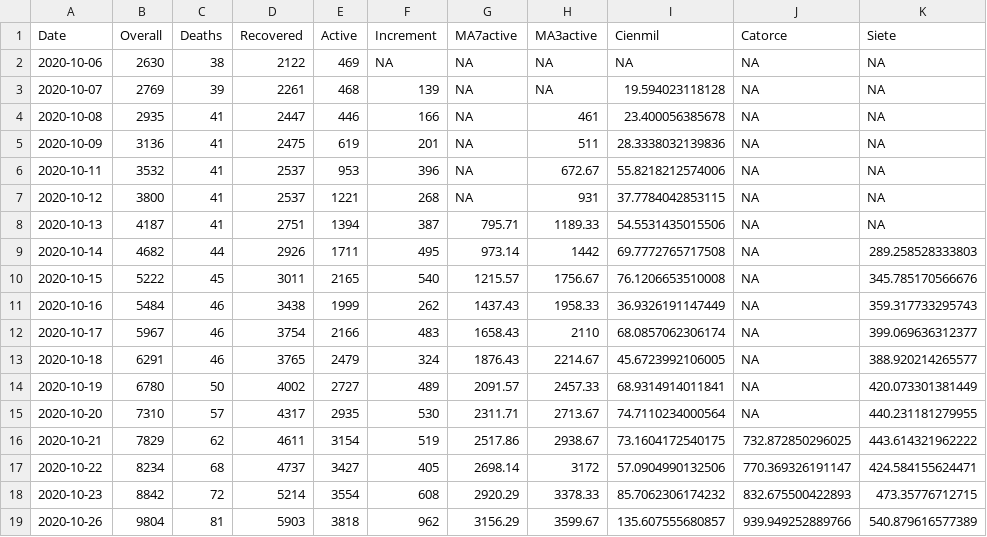
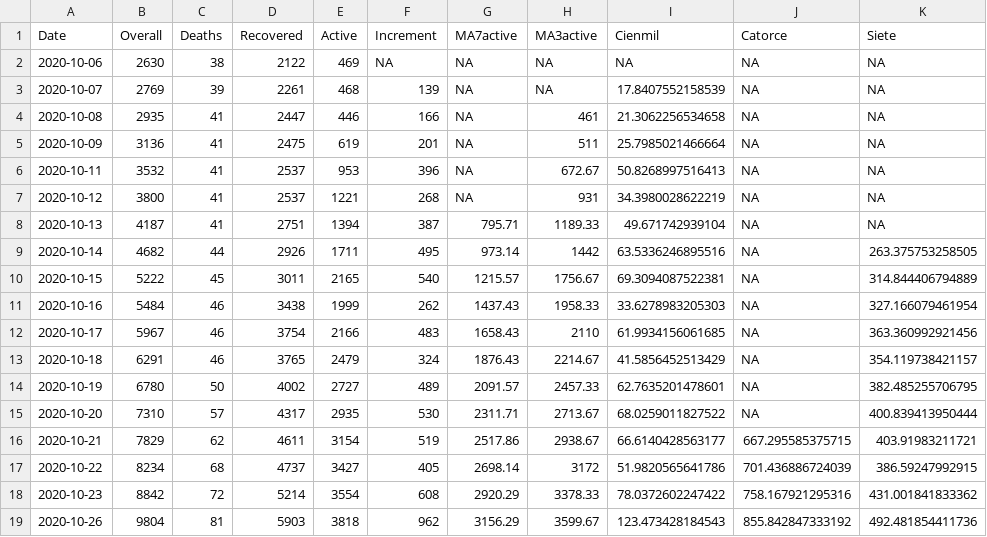
Before and after one commit to peelbox/KrakowCovid, a CSV file: data/MKrakow.csv, drawn as a sheet; only a part is shown; the diff covers the shown part only.

```diff
--- a/data/MKrakow.csv
+++ b/data/MKrakow.csv
@@ -2,18 +2,18 @@
 2020-10-06,2630,38,2122,469,NA,NA,NA,NA,NA,NA
-2020-10-07,2769,39,2261,468,139,NA,NA,19.594023118128,NA,NA
-2020-10-08,2935,41,2447,446,166,NA,461,23.400056385678,NA,NA
-2020-10-09,3136,41,2475,619,201,NA,511,28.3338032139836,NA,NA
-2020-10-11,3532,41,2537,953,396,NA,672.67,55.8218212574006,NA,NA
-2020-10-12,3800,41,2537,1221,268,NA,931,37.7784042853115,NA,NA
-2020-10-13,4187,41,2751,1394,387,795.71,1189.33,54.5531435015506,NA,NA
-2020-10-14,4682,44,2926,1711,495,973.14,1442,69.7772765717508,NA,289.258528333803
-2020-10-15,5222,45,3011,2165,540,1215.57,1756.67,76.1206653510008,NA,345.785170566676
-2020-10-16,5484,46,3438,1999,262,1437.43,1958.33,36.9326191147449,NA,359.317733295743
-2020-10-17,5967,46,3754,2166,483,1658.43,2110,68.0857062306174,NA,399.069636312377
-2020-10-18,6291,46,3765,2479,324,1876.43,2214.67,45.6723992106005,NA,388.920214265577
-2020-10-19,6780,50,4002,2727,489,2091.57,2457.33,68.9314914011841,NA,420.073301381449
-2020-10-20,7310,57,4317,2935,530,2311.71,2713.67,74.7110234000564,NA,440.231181279955
-2020-10-21,7829,62,4611,3154,519,2517.86,2938.67,73.1604172540175,732.872850296025,443.614321962222
-2020-10-22,8234,68,4737,3427,405,2698.14,3172,57.0904990132506,770.369326191147,424.584155624471
-2020-10-23,8842,72,5214,3554,608,2920.29,3378.33,85.7062306174232,832.675500422893,473.35776712715
-2020-10-26,9804,81,5903,3818,962,3156.29,3599.67,135.607555680857,939.949252889766,540.879616577389
+2020-10-07,2769,39,2261,468,139,NA,NA,17.8407552158539,NA,NA
+2020-10-08,2935,41,2447,446,166,NA,461,21.3062256534658,NA,NA
+2020-10-09,3136,41,2475,619,201,NA,511,25.7985021466664,NA,NA
+2020-10-11,3532,41,2537,953,396,NA,672.67,50.8268997516413,NA,NA
+2020-10-12,3800,41,2537,1221,268,NA,931,34.3980028622219,NA,NA
+2020-10-13,4187,41,2751,1394,387,795.71,1189.33,49.671742939104,NA,NA
+2020-10-14,4682,44,2926,1711,495,973.14,1442,63.5336246895516,NA,263.375753258505
+2020-10-15,5222,45,3011,2165,540,1215.57,1756.67,69.3094087522381,NA,314.844406794889
+2020-10-16,5484,46,3438,1999,262,1437.43,1958.33,33.6278983205303,NA,327.166079461954
+2020-10-17,5967,46,3754,2166,483,1658.43,2110,61.9934156061685,NA,363.360992921456
+2020-10-18,6291,46,3765,2479,324,1876.43,2214.67,41.5856452513429,NA,354.119738421157
+2020-10-19,6780,50,4002,2727,489,2091.57,2457.33,62.7635201478601,NA,382.485255706795
+2020-10-20,7310,57,4317,2935,530,2311.71,2713.67,68.0259011827522,NA,400.839413950444
+2020-10-21,7829,62,4611,3154,519,2517.86,2938.67,66.6140428563177,667.295585375715,403.91983211721
+2020-10-22,8234,68,4737,3427,405,2698.14,3172,51.9820565641786,701.436886724039,386.59247992915
+2020-10-23,8842,72,5214,3554,608,2920.29,3378.33,78.0372602247422,758.167921295316,431.001841833362
+2020-10-26,9804,81,5903,3818,962,3156.29,3599.67,123.473428184543,855.842847333192,492.481854411736
```
Also changed, not shown: 2 added rows and 15 edited cells elsewhere in this file, data/krakow.csv, 8 other files.
